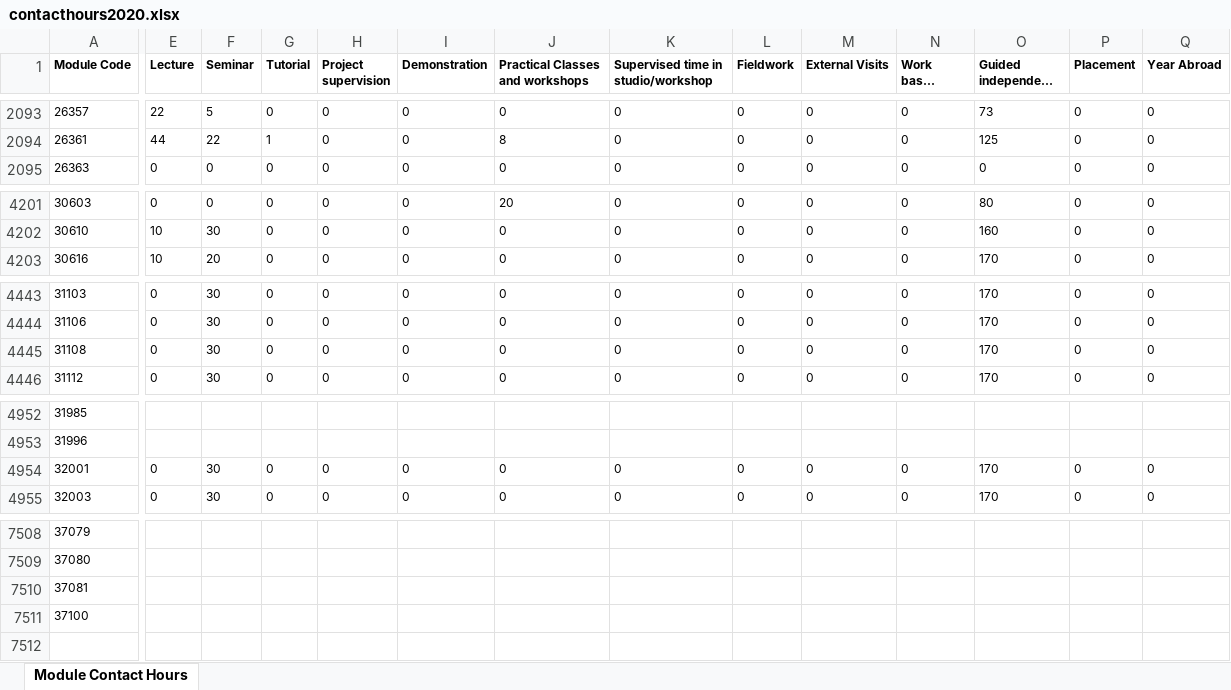
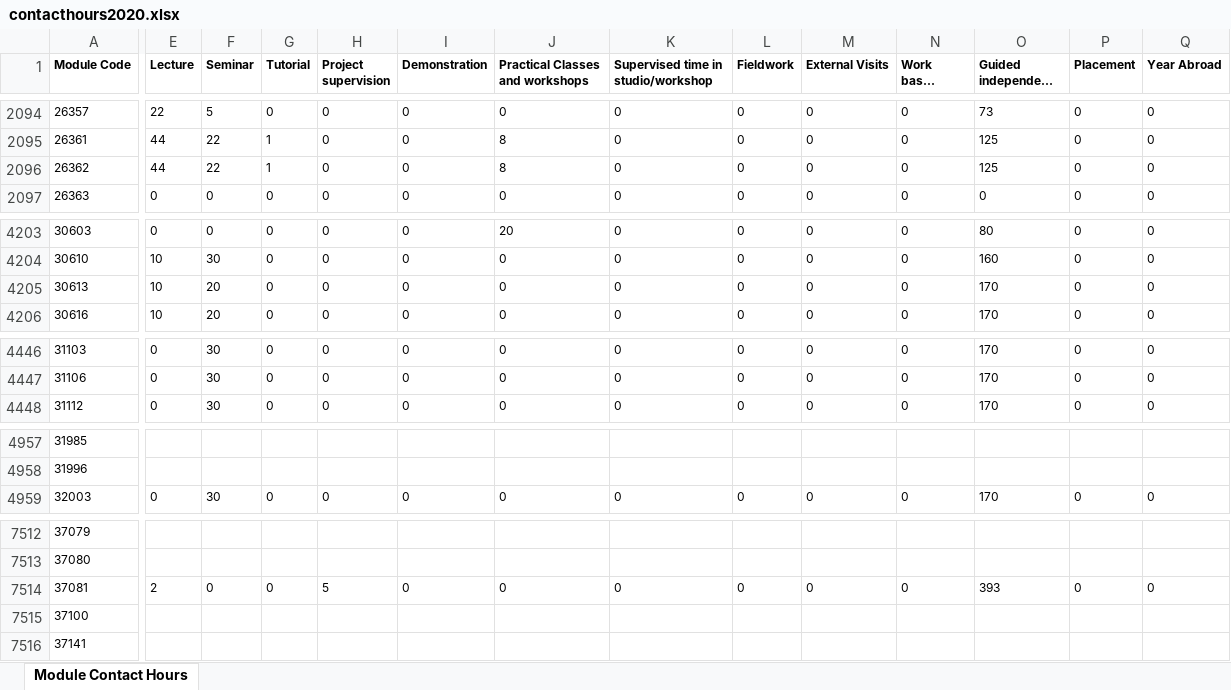
Before and after one commit to phillidp1989/prog-mod-specs, an Excel workbook: controllers/contacthours2020.xlsx, sheet Module Contact Hours, drawn as a sheet; only a part is shown, gaps mark what is left out; long unchanged cells end in …; values as stored, in another font and other column widths than the file's, no borders; removed rows and columns are numbered as before the commit, all else as after; rows hold the shown columns only; the diff covers the shown part only; the diff names each change by its address in the sheet, - before the commit and + after, or states it on an @@ line.

```diff
--- a/controllers/contacthours2020.xlsx (sheet Module Contact Hours)
+++ b/controllers/contacthours2020.xlsx (sheet Module Contact Hours)
+row 2096: 26362 | 44 | 22 | 1 | 0 | 0 | 8 | 0 | 0 | 0 | 0 | 125 | 0 | 0
+row 4205: 30613 | 10 | 20 | 0 | 0 | 0 | 0 | 0 | 0 | 0 | 0 | 170 | 0 | 0
-row 4445: 31108 | 0 | 30 | 0 | 0 | 0 | 0 | 0 | 0 | 0 | 0 | 170 | 0 | 0
-row 4954: 32001 | 0 | 30 | 0 | 0 | 0 | 0 | 0 | 0 | 0 | 0 | 170 | 0 | 0
-E7514 (Lecture): (empty)
+E7514 (Lecture): 2
-F7514 (Seminar): (empty)
+F7514 (Seminar): 0
-G7514 (Tutorial): (empty)
+G7514 (Tutorial): 0
-H7514 (Project supervision): (empty)
+H7514 (Project supervision): 5
-I7514 (Demonstration): (empty)
+I7514 (Demonstration): 0
-J7514 (Practical Classes and workshops): (empty)
+J7514 (Practical Classes and workshops): 0
-K7514: (empty)
+K7514: 0
-L7514 (Fieldwork): (empty)
+L7514 (Fieldwork): 0
-M7514 (External Visits): (empty)
+M7514 (External Visits): 0
-N7514 (Work based learning): (empty)
+N7514 (Work based learning): 0
-O7514 (Guided independent study): (empty)
+O7514 (Guided independent study): 393
-P7514 (Placement): (empty)
+P7514 (Placement): 0
-Q7514 (Year Abroad): (empty)
+Q7514 (Year Abroad): 0
+row 7516: 37141
```
Also changed, not shown: 4 added rows and 41 edited cells elsewhere in this sheet, controllers/contacthours2021.xlsx, 11 other files.
